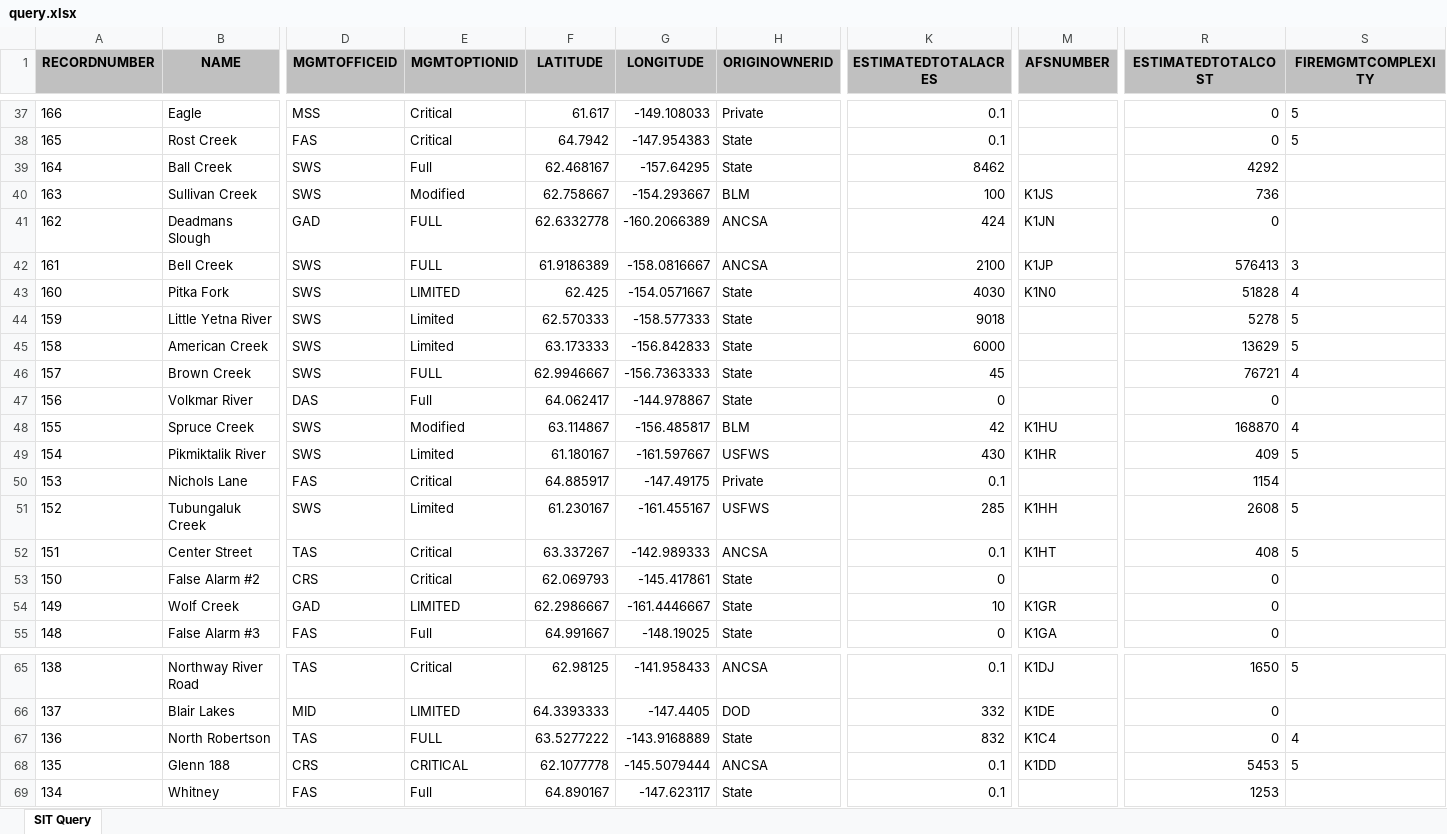
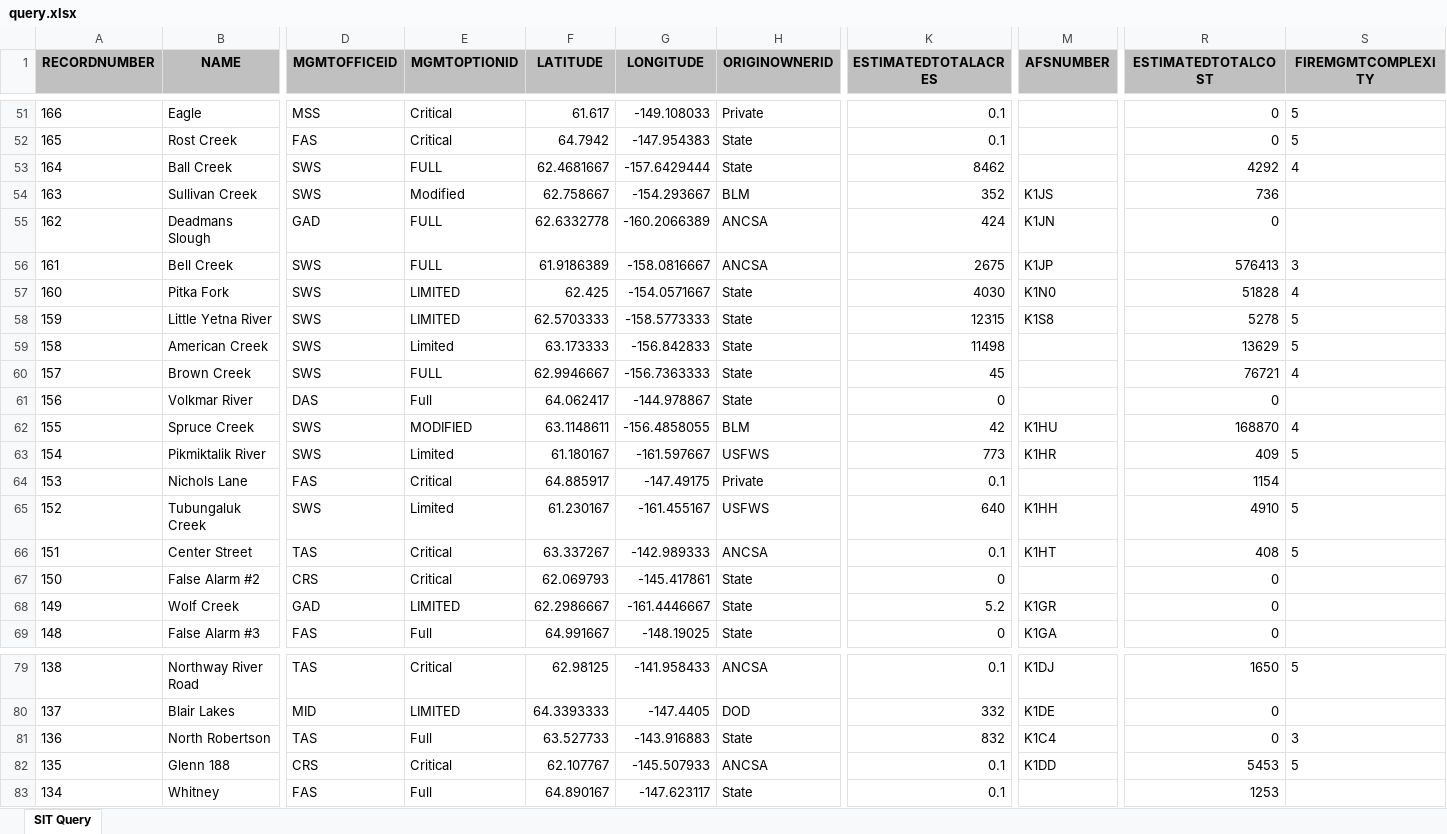
Before and after one commit to benmatheson/fire, an Excel workbook: query.xlsx, sheet SIT Query, drawn as a sheet; only a part is shown, gaps mark what is left out; values as stored, in another font and other column widths than the file's, no borders; addresses are those after the commit; the diff covers the shown part only; the diff names each change by its address in the sheet, - before the commit and + after, or states it on an @@ line.

```diff
--- a/query.xlsx (sheet SIT Query)
+++ b/query.xlsx (sheet SIT Query)
-E53 (MGMTOPTIONID): Full
+E53 (MGMTOPTIONID): FULL
-F53 (LATITUDE): 62.468167
+F53 (LATITUDE): 62.4681667
-G53 (LONGITUDE): -157.64295
+G53 (LONGITUDE): -157.6429444
-S53 (FIREMGMTCOMPLEXITY): (empty)
+S53 (FIREMGMTCOMPLEXITY): 4
-K54 (ESTIMATEDTOTALACRES): 100
+K54 (ESTIMATEDTOTALACRES): 352
-K56 (ESTIMATEDTOTALACRES): 2100
+K56 (ESTIMATEDTOTALACRES): 2675
-E58 (MGMTOPTIONID): Limited
+E58 (MGMTOPTIONID): LIMITED
-F58 (LATITUDE): 62.570333
+F58 (LATITUDE): 62.5703333
-G58 (LONGITUDE): -158.577333
+G58 (LONGITUDE): -158.5773333
-K58 (ESTIMATEDTOTALACRES): 9018
+K58 (ESTIMATEDTOTALACRES): 12315
-M58 (AFSNUMBER): (empty)
+M58 (AFSNUMBER): K1S8
-K59 (ESTIMATEDTOTALACRES): 6000
+K59 (ESTIMATEDTOTALACRES): 11498
-E62 (MGMTOPTIONID): Modified
+E62 (MGMTOPTIONID): MODIFIED
-F62 (LATITUDE): 63.114867
+F62 (LATITUDE): 63.1148611
-G62 (LONGITUDE): -156.485817
+G62 (LONGITUDE): -156.4858055
-K63 (ESTIMATEDTOTALACRES): 430
+K63 (ESTIMATEDTOTALACRES): 773
-K65 (ESTIMATEDTOTALACRES): 285
+K65 (ESTIMATEDTOTALACRES): 640
-R65 (ESTIMATEDTOTALCOST): 2608
+R65 (ESTIMATEDTOTALCOST): 4910
-K68 (ESTIMATEDTOTALACRES): 10
+K68 (ESTIMATEDTOTALACRES): 5.2
-E81 (MGMTOPTIONID): FULL
+E81 (MGMTOPTIONID): Full
-F81 (LATITUDE): 63.5277222
+F81 (LATITUDE): 63.527733
-G81 (LONGITUDE): -143.9168889
+G81 (LONGITUDE): -143.916883
-S81 (FIREMGMTCOMPLEXITY): 4
+S81 (FIREMGMTCOMPLEXITY): 3
-E82 (MGMTOPTIONID): CRITICAL
+E82 (MGMTOPTIONID): Critical
-F82 (LATITUDE): 62.1077778
+F82 (LATITUDE): 62.107767
-G82 (LONGITUDE): -145.5079444
+G82 (LONGITUDE): -145.507933
```
Also changed, not shown: 14 added rows and 27 edited cells elsewhere in this sheet, 2 other files.
